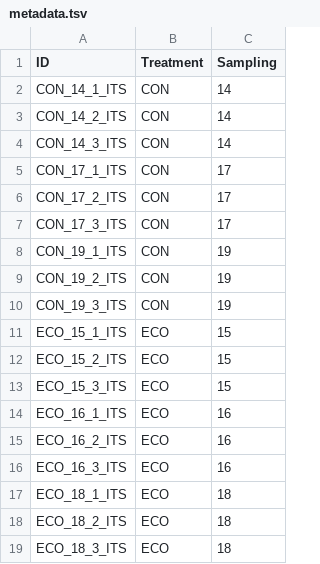
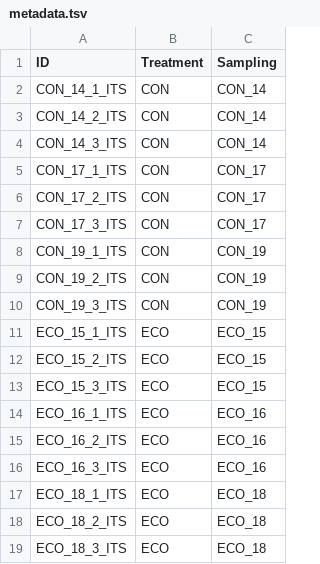
Before and after one commit to SergioAlias/sporeflow, a TSV file: metadata.tsv, drawn as a sheet.

Commit message:
Prepared for rule diversity to be fed with all combinations of feature tables

```diff
--- a/metadata.tsv
+++ b/metadata.tsv
@@ -1,19 +1,19 @@
 ID	Treatment	Sampling
-CON_14_1_ITS	CON	14
-CON_14_2_ITS	CON	14
-CON_14_3_ITS	CON	14
-CON_17_1_ITS	CON	17
-CON_17_2_ITS	CON	17
-CON_17_3_ITS	CON	17
-CON_19_1_ITS	CON	19
-CON_19_2_ITS	CON	19
-CON_19_3_ITS	CON	19
-ECO_15_1_ITS	ECO	15
-ECO_15_2_ITS	ECO	15
-ECO_15_3_ITS	ECO	15
-ECO_16_1_ITS	ECO	16
-ECO_16_2_ITS	ECO	16
-ECO_16_3_ITS	ECO	16
-ECO_18_1_ITS	ECO	18
-ECO_18_2_ITS	ECO	18
-ECO_18_3_ITS	ECO	18
+CON_14_1_ITS	CON	CON_14
+CON_14_2_ITS	CON	CON_14
+CON_14_3_ITS	CON	CON_14
+CON_17_1_ITS	CON	CON_17
+CON_17_2_ITS	CON	CON_17
+CON_17_3_ITS	CON	CON_17
+CON_19_1_ITS	CON	CON_19
+CON_19_2_ITS	CON	CON_19
+CON_19_3_ITS	CON	CON_19
+ECO_15_1_ITS	ECO	ECO_15
+ECO_15_2_ITS	ECO	ECO_15
+ECO_15_3_ITS	ECO	ECO_15
+ECO_16_1_ITS	ECO	ECO_16
+ECO_16_2_ITS	ECO	ECO_16
+ECO_16_3_ITS	ECO	ECO_16
+ECO_18_1_ITS	ECO	ECO_18
+ECO_18_2_ITS	ECO	ECO_18
+ECO_18_3_ITS	ECO	ECO_18
```
Also changed, not shown: 9 other files.
